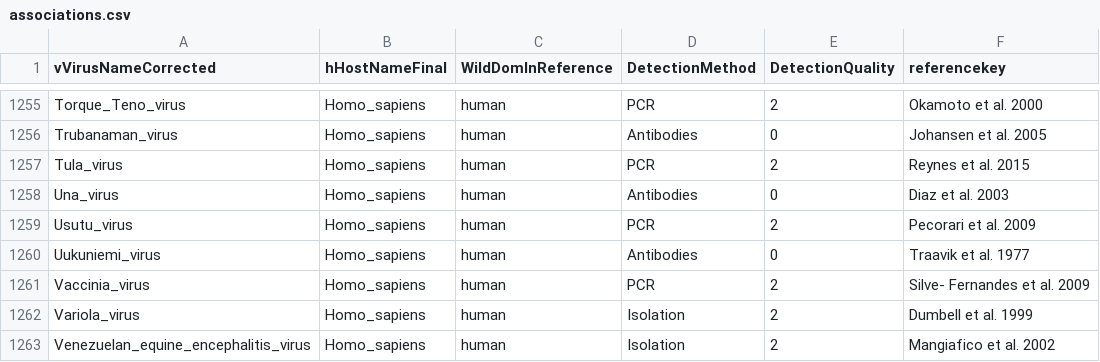
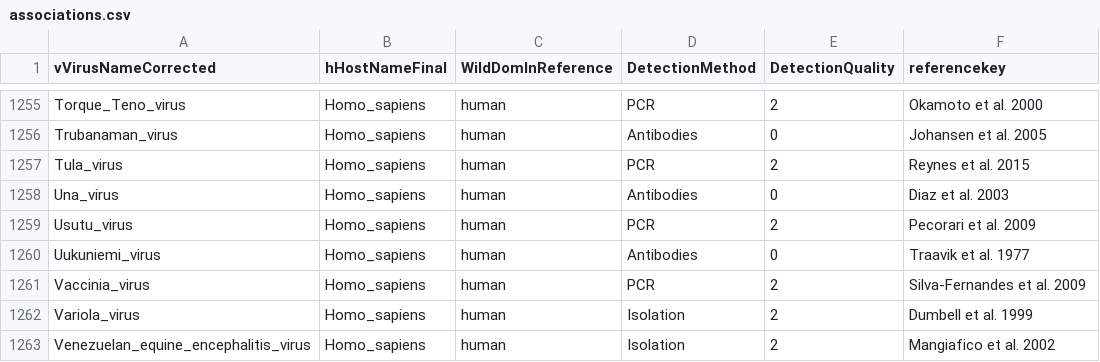
Before and after one commit to ecohealthalliance/HP3, a CSV file: data/associations.csv, drawn as a sheet; only a part is shown, gaps mark what is left out.

Commit message:
Update associations.csv

```diff
--- a/data/associations.csv
+++ b/data/associations.csv
@@ -1260,3 +1260,3 @@ Usutu_virus,Homo_sapiens,human,PCR,2,Pecorari et al. 2009
 Uukuniemi_virus,Homo_sapiens,human,Antibodies,0,Traavik et al. 1977
-Vaccinia_virus,Homo_sapiens,human,PCR,2,Silve- Fernandes et al. 2009
+Vaccinia_virus,Homo_sapiens,human,PCR,2,Silva-Fernandes et al. 2009
 Variola_virus,Homo_sapiens,human,Isolation,2,Dumbell et al. 1999
```
